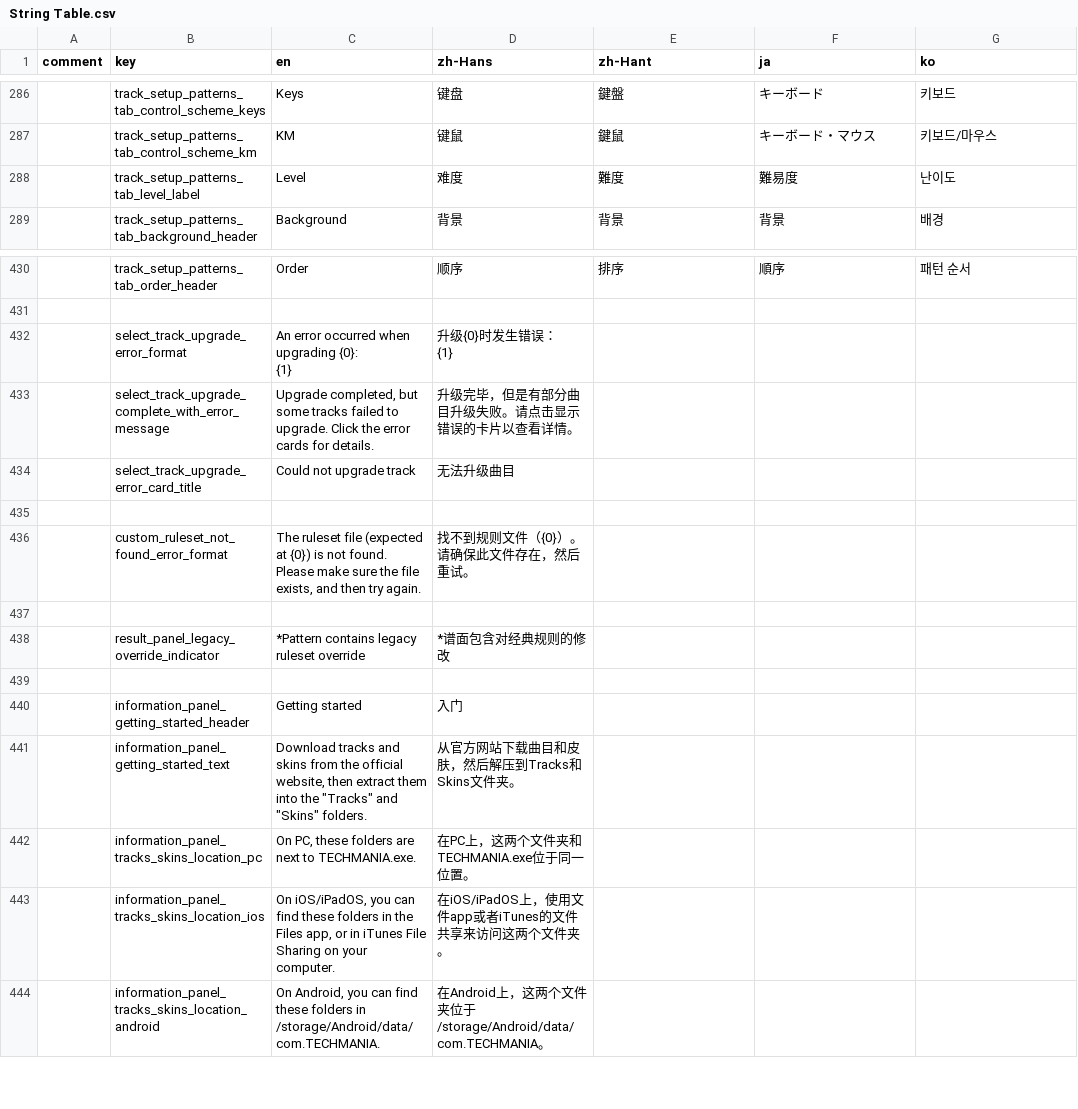
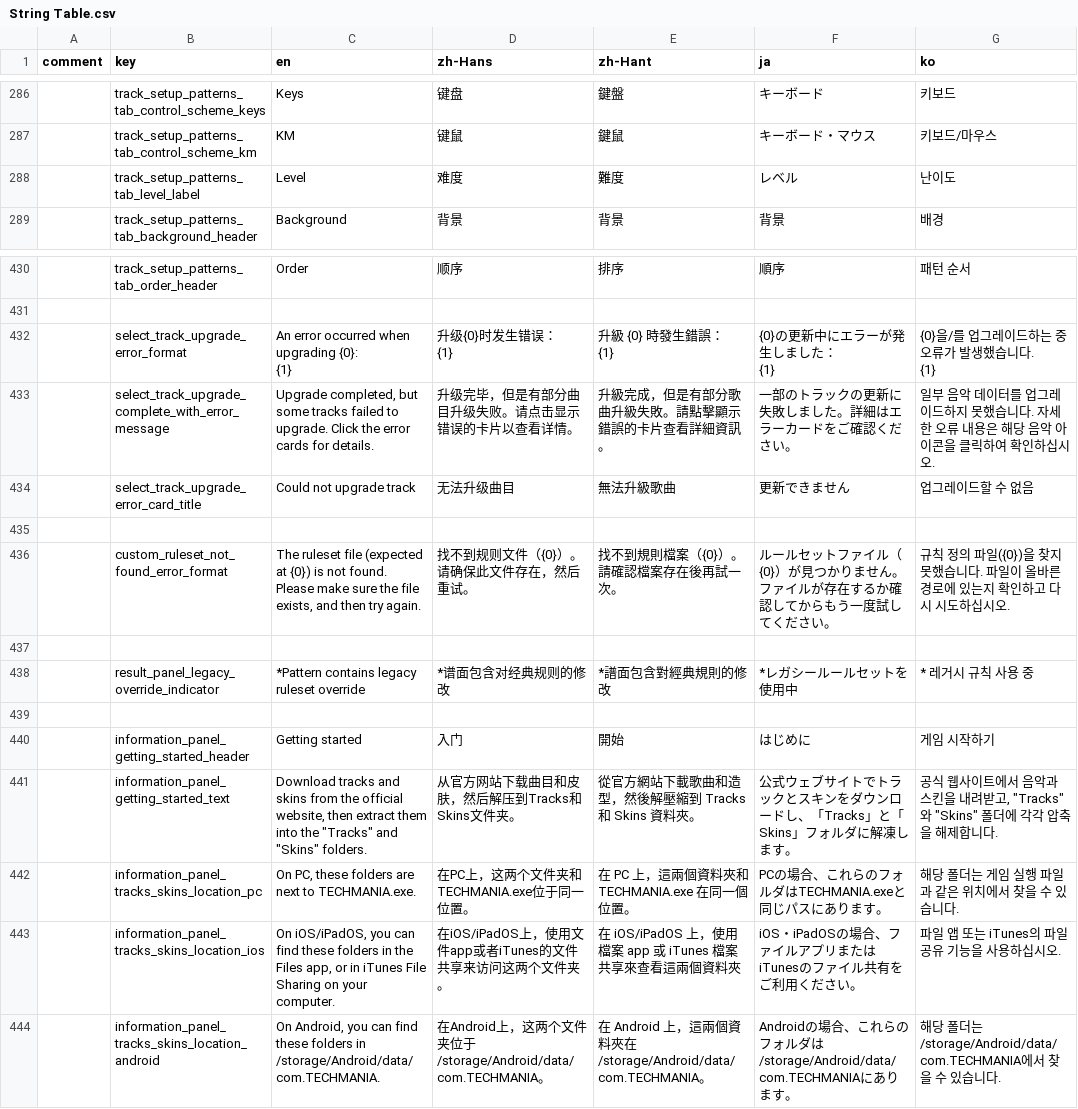
Before and after one commit to techmania-team/techmania, a CSV file: TECHMANIA/Assets/String Table.csv, drawn as a sheet; only a part is shown, gaps mark what is left out; ↵ is a line break in a cell; the diff covers the shown part only; the diff names each change by its address in the sheet, - before the commit and + after, or states it on an @@ line.

```diff
--- a/TECHMANIA/Assets/String Table.csv
+++ b/TECHMANIA/Assets/String Table.csv
-F288 (ja): 難易度
+F288 (ja): レベル
-E432 (zh-Hant): (empty)
+E432 (zh-Hant): 升級 {0} 時發生錯誤： ↵ {1}
-F432 (ja): (empty)
+F432 (ja): {0}の更新中にエラーが発生しました： ↵ {1}
-G432 (ko): (empty)
+G432 (ko): {0}을/를 업그레이드하는 중 오류가 발생했습니다. ↵ {1}
-E433 (zh-Hant): (empty)
+E433 (zh-Hant): 升級完成，但是有部分歌曲升級失敗。請點擊顯示錯誤的卡片查看詳細資訊。
-F433 (ja): (empty)
+F433 (ja): 一部のトラックの更新に失敗しました。詳細はエラーカードをご確認ください。
-G433 (ko): (empty)
+G433 (ko): 일부 음악 데이터를 업그레이드하지 못했습니다. 자세한 오류 내용은 해당 음악 아이콘을 클릭하여 확인하십시오.
-E434 (zh-Hant): (empty)
+E434 (zh-Hant): 無法升級歌曲
-F434 (ja): (empty)
+F434 (ja): 更新できません
-G434 (ko): (empty)
+G434 (ko): 업그레이드할 수 없음
-E436 (zh-Hant): (empty)
+E436 (zh-Hant): 找不到規則檔案（{0}）。請確認檔案存在後再試一次。
-F436 (ja): (empty)
+F436 (ja): ルールセットファイル（{0}）が見つかりません。ファイルが存在するか確認してからもう一度試してください。
-G436 (ko): (empty)
+G436 (ko): 규칙 정의 파일({0})을 찾지 못했습니다. 파일이 올바른 경로에 있는지 확인하고 다시 시도하십시오.
-E438 (zh-Hant): (empty)
+E438 (zh-Hant): *譜面包含對經典規則的修改
-F438 (ja): (empty)
+F438 (ja): *レガシールールセットを使用中
-G438 (ko): (empty)
+G438 (ko): * 레거시 규칙 사용 중
-E440 (zh-Hant): (empty)
+E440 (zh-Hant): 開始
-F440 (ja): (empty)
+F440 (ja): はじめに
-G440 (ko): (empty)
+G440 (ko): 게임 시작하기
-E441 (zh-Hant): (empty)
+E441 (zh-Hant): 從官方網站下載歌曲和造型，然後解壓縮到 Tracks 和 Skins 資料夾。
-F441 (ja): (empty)
+F441 (ja): 公式ウェブサイトでトラックとスキンをダウンロードし、「Tracks」と「Skins」フォルダに解凍します。
-G441 (ko): (empty)
+G441 (ko): 공식 웹사이트에서 음악과 스킨을 내려받고, "Tracks"와 "Skins" 폴더에 각각 압축을 해제합니다.
-E442 (zh-Hant): (empty)
+E442 (zh-Hant): 在 PC 上，這兩個資料夾和 TECHMANIA.exe 在同一個位置。
-F442 (ja): (empty)
+F442 (ja): PCの場合、これらのフォルダはTECHMANIA.exeと同じパスにあります。
-G442 (ko): (empty)
+G442 (ko): 해당 폴더는 게임 실행 파일과 같은 위치에서 찾을 수 있습니다.
-E443 (zh-Hant): (empty)
+E443 (zh-Hant): 在 iOS/iPadOS 上，使用檔案 app 或 iTunes 檔案共享來查看這兩個資料夾
-F443 (ja): (empty)
+F443 (ja): iOS・iPadOSの場合、ファイルアプリまたはiTunesのファイル共有をご利用ください。
-G443 (ko): (empty)
+G443 (ko): 파일 앱 또는 iTunes의 파일 공유 기능을 사용하십시오.
-E444 (zh-Hant): (empty)
+E444 (zh-Hant): 在 Android 上，這兩個資料夾在 /storage/Android/data/com.TECHMANIA。
-F444 (ja): (empty)
+F444 (ja): Androidの場合、これらのフォルダは/storage/Android/data/com.TECHMANIAにあります。
-G444 (ko): (empty)
+G444 (ko): 해당 폴더는 /storage/Android/data/com.TECHMANIA에서 찾을 수 있습니다.
```
Also changed, not shown: 10 edited cells elsewhere in this file.
